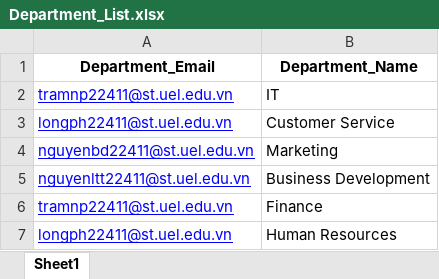
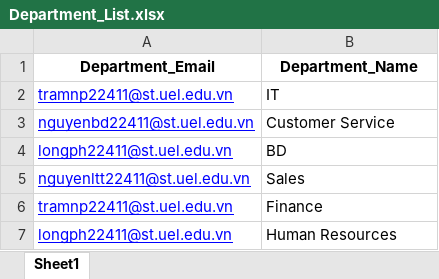
Before and after one commit to thaonguyenkb131/EmailAutomationRPA, an Excel workbook: Department/Department_List.xlsx, sheet Sheet1, drawn as a sheet; values as stored, in another font and other column widths than the file's, no borders; removed rows and columns are numbered as before the commit, all else as after; the diff names each change by its address in the sheet, - before the commit and + after, or states it on an @@ line.

```diff
--- a/Department/Department_List.xlsx (sheet Sheet1)
+++ b/Department/Department_List.xlsx (sheet Sheet1)
-A3 (Department_Email): longph22411@st.uel.edu.vn
+A3 (Department_Email): nguyenbd22411@st.uel.edu.vn
-row 4: nguyenbd22411@st.uel.edu.vn | Marketing
+row 4: longph22411@st.uel.edu.vn | BD
-B5 (Department_Name): Business Development
+B5 (Department_Name): Sales
```
Also changed, not shown: EmailAssignment/AssignedEmail.xlsx, 2 other files.
